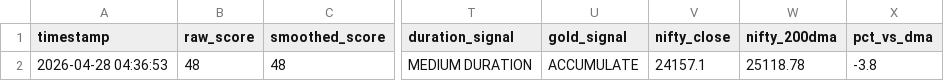
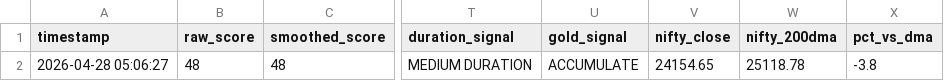
Before and after one commit to abhiarjun231-netizen/Engine-A-Dashboard, a CSV file: data/engine_a_score.csv, drawn as a sheet; only a part is shown, gaps mark what is left out; the diff names each change by its address in the sheet, - before the commit and + after, or states it on an @@ line.

```diff
--- a/data/engine_a_score.csv
+++ b/data/engine_a_score.csv
-A2 (timestamp): 2026-04-28 04:36:53
+A2 (timestamp): 2026-04-28 05:06:27
-V2 (nifty_close): 24157.1
+V2 (nifty_close): 24154.65
```
Also changed, not shown: data/engine_b_prices.csv, data/global_prices.csv, 4 other files.
